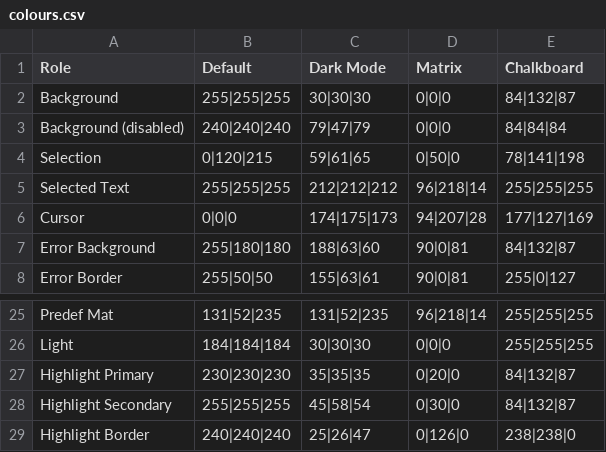
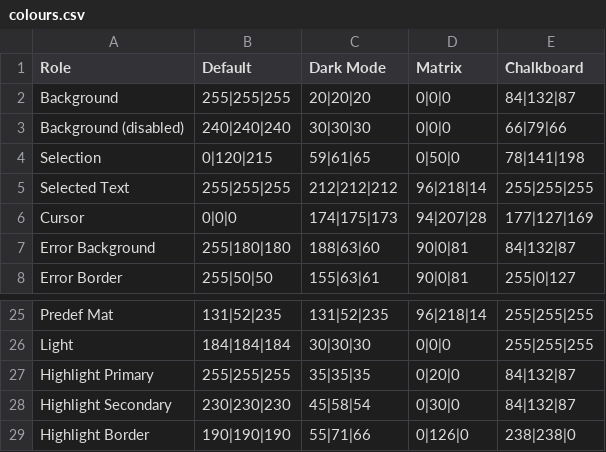
Before and after one commit to JohnDTill/Forscape, a CSV file: meta/colours.csv, drawn as a sheet; only a part is shown, gaps mark what is left out.

```diff
--- a/meta/colours.csv
+++ b/meta/colours.csv
@@ -1,4 +1,4 @@
 Role,Default,Dark Mode,Matrix,Chalkboard
-Background,255|255|255,30|30|30,0|0|0,84|132|87
-Background (disabled),240|240|240,79|47|79,0|0|0,84|84|84
+Background,255|255|255,20|20|20,0|0|0,84|132|87
+Background (disabled),240|240|240,30|30|30,0|0|0,66|79|66
 Selection,0|120|215,59|61|65,0|50|0,78|141|198
@@ -26,4 +26,4 @@ Predef Mat,131|52|235,131|52|235,96|218|14,255|255|255
 Light,184|184|184,30|30|30,0|0|0,255|255|255
-Highlight Primary,230|230|230,35|35|35,0|20|0,84|132|87
-Highlight Secondary,255|255|255,45|58|54,0|30|0,84|132|87
-Highlight Border,240|240|240,25|26|47,0|126|0,238|238|0
+Highlight Primary,255|255|255,35|35|35,0|20|0,84|132|87
+Highlight Secondary,230|230|230,45|58|54,0|30|0,84|132|87
+Highlight Border,190|190|190,55|71|66,0|126|0,238|238|0
```
Also changed, not shown: 8 other files.
